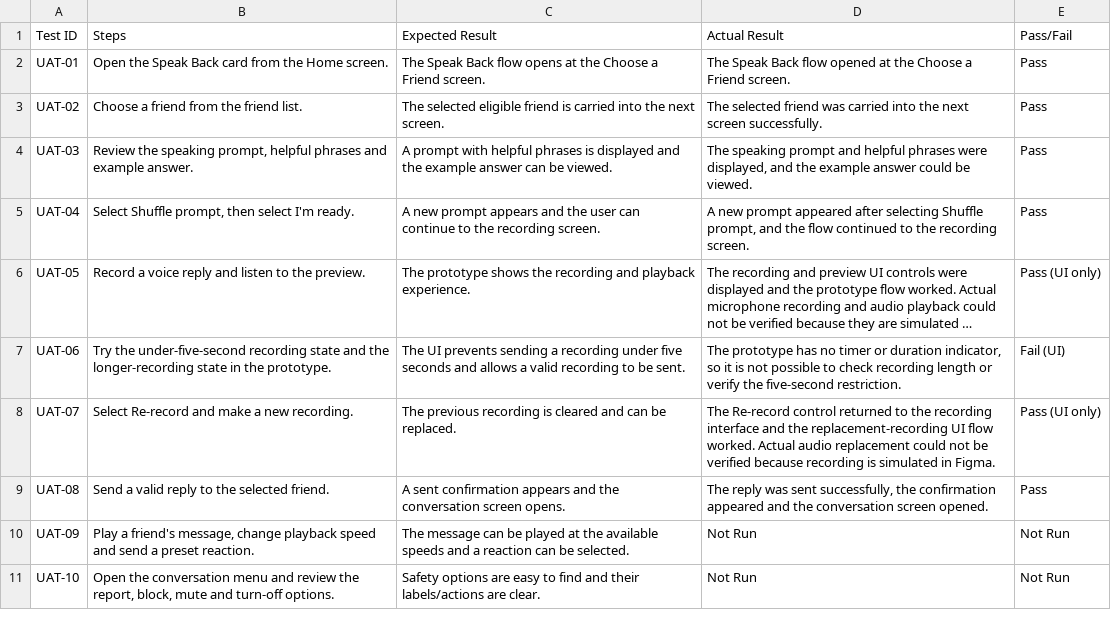
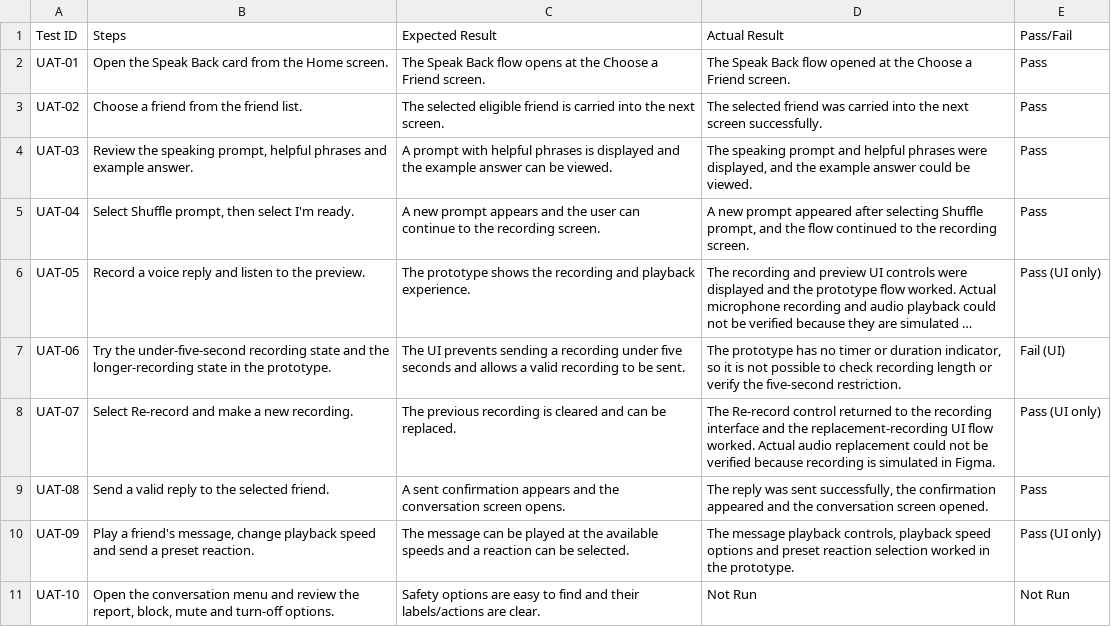
Before and after one commit to hriday9559/duolingo-speak-back-prd, a CSV file: docs/UAT-Test-Cases.csv, drawn as a sheet; long unchanged cells end in ….

Commit message:
Record UAT-09 result

```diff
--- a/docs/UAT-Test-Cases.csv
+++ b/docs/UAT-Test-Cases.csv
@@ -9,3 +9,3 @@
 "UAT-08","Send a valid reply to the selected friend.","A sent confirmation appears and the conversation screen opens.","The reply was sent successfully, the confirmation appeared and the conversation screen opened.","Pass"
-"UAT-09","Play a friend's message, change playback speed and send a preset reaction.","The message can be played at the available speeds and a reaction can be selected.","Not Run","Not Run"
+"UAT-09","Play a friend's message, change playback speed and send a preset reaction.","The message can be played at the available speeds and a reaction can be selected.","The message playback controls, playback speed options and preset reaction selection worked in the prototype.","Pass (UI only)"
 "UAT-10","Open the conversation menu and review the report, block, mute and turn-off options.","Safety options are easy to find and their labels/actions are clear.","Not Run","Not Run"
```
